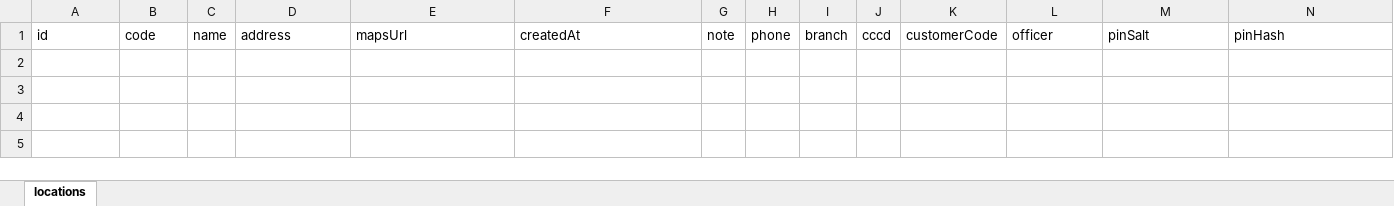
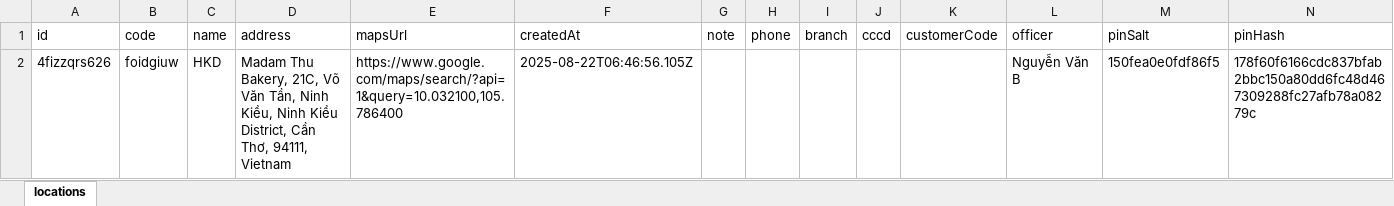
Before and after one commit to tvnghp/QR, an Excel workbook: data.xlsx, sheet locations, drawn as a sheet; values as stored, in another font and other column widths than the file's, no borders; the diff names each change by its address in the sheet, - before the commit and + after, or states it on an @@ line.

Commit message:
Cập nhật data.xlsx từ công cụ QR

```diff
--- a/data.xlsx (sheet locations)
+++ b/data.xlsx (sheet locations)
+row 2: 4fizzqrs626 | foidgiuw | HKD | Madam Thu Bakery, 21C, Võ Văn Tần, Ninh Kiều, Ninh Kiều District, Cần Thơ, 94111, Vietnam | https://www.google.com/maps/search/?api=1&query=10.032100,105.786400 | 2025-08-22T06:46:56.105Z |  |  |  |  |  | Nguyễn Văn B | 150fea0e0fdf86f5 | 178f60f6166cdc837bfab2bbc150a80dd6fc48d467309288fc27afb78a08279c
```
